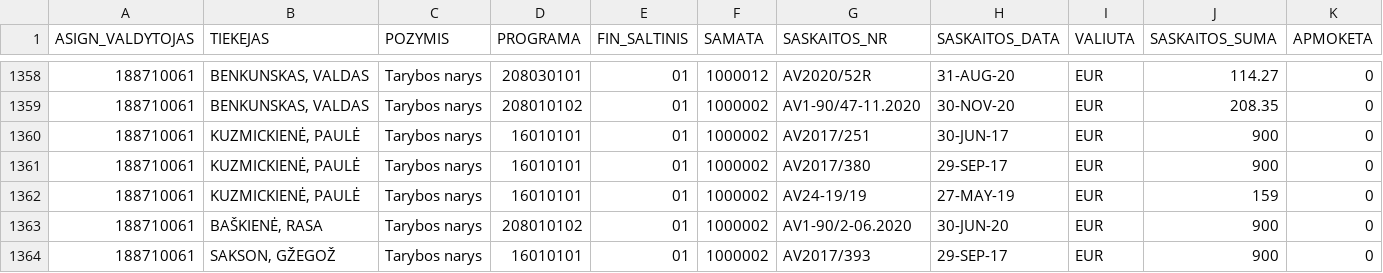
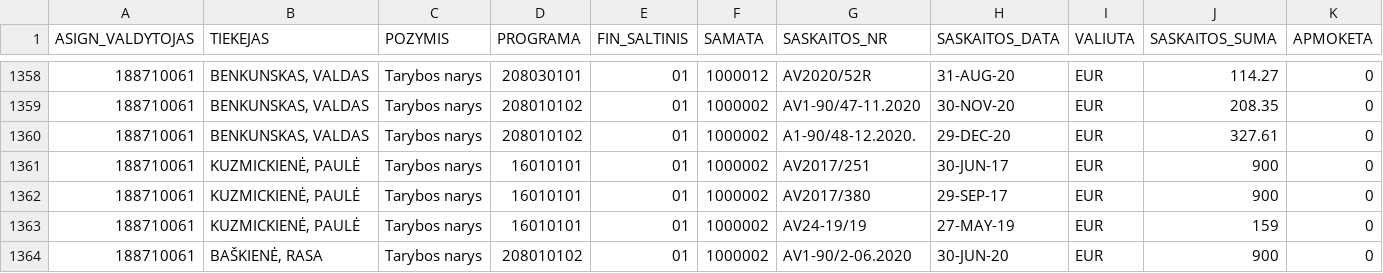
Before and after one commit to vilnius/biudzetas, a CSV file: data/9_kanceliarines.csv, drawn as a sheet; only a part is shown, gaps mark what is left out; the shorter side is filled out with more unchanged rows; rows hold the shown columns only; the diff names each change by its address in the sheet, - before the commit and + after, or states it on an @@ line.

```diff
--- a/data/9_kanceliarines.csv
+++ b/data/9_kanceliarines.csv
+row 1360: 188710061 | BENKUNSKAS, VALDAS | Tarybos narys | 208010102 | 01 | 1000002 | A1-90/48-12.2020. | 29-DEC-20 | EUR | 327.61 | 0
```
Also changed, not shown: data/16_vms_samatu_klasifikatorius.csv, data/6_biudzeto_iplauku_suvestine.csv, 6 other files.
